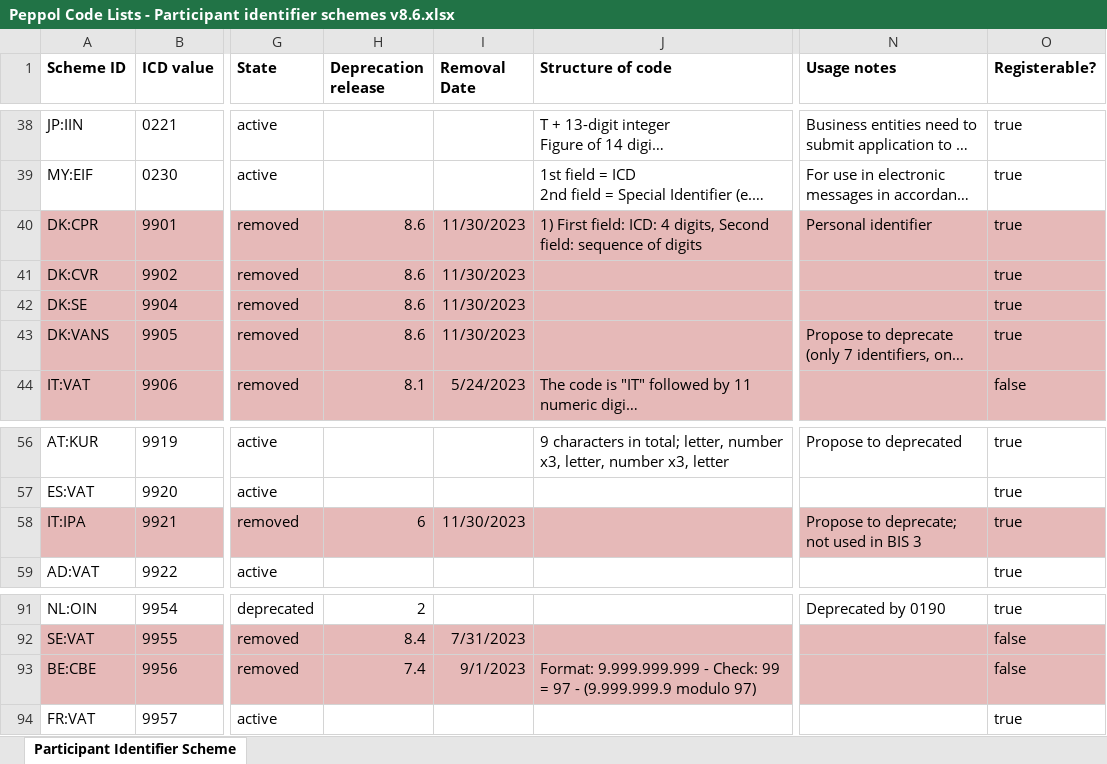
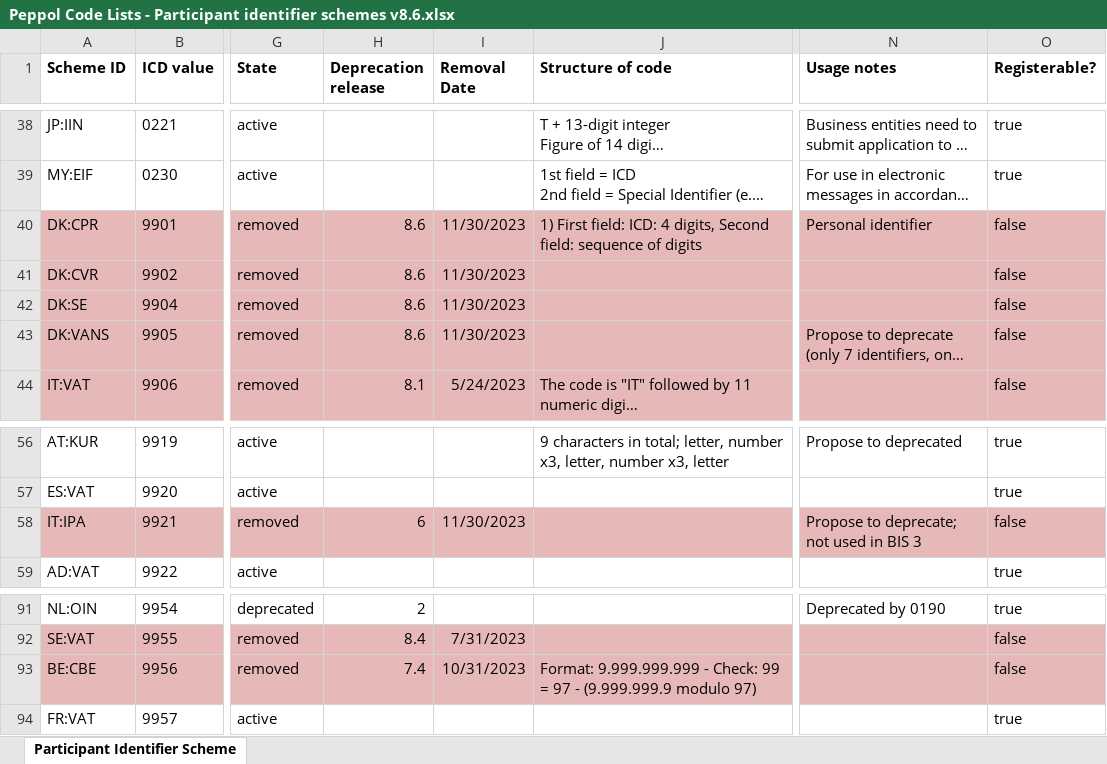
Before and after one commit to OpenPEPPOL/edec-codelists, an Excel workbook: work-in-progress/Peppol Code Lists - Participant identifier schemes v8.6.xlsx, sheet Participant Identifier Scheme, drawn as a sheet; only a part is shown, gaps mark what is left out; long unchanged cells end in …; values as stored, in another font and other column widths than the file's, no borders; charts and pictures not drawn; the diff names each change by its address in the sheet, - before the commit and + after, or states it on an @@ line.

```diff
--- a/work-in-progress/Peppol Code Lists - Participant identifier schemes v8.6.xlsx (sheet Participant Identifier Scheme)
+++ b/work-in-progress/Peppol Code Lists - Participant identifier schemes v8.6.xlsx (sheet Participant Identifier Scheme)
-O40:O43 (Registerable?): true
+O40:O43 (Registerable?): false
-O58 (Registerable?): true
+O58 (Registerable?): false
-I93 (Removal Date): 9/1/2023
+I93 (Removal Date): 10/31/2023
```
Also changed, not shown: work-in-progress/Peppol Code Lists - Document types v8.6.xlsx, 1 other file.
